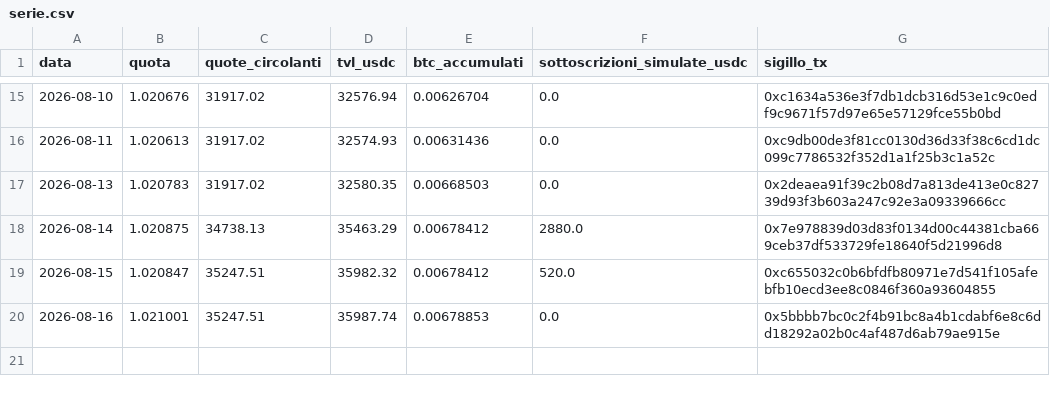
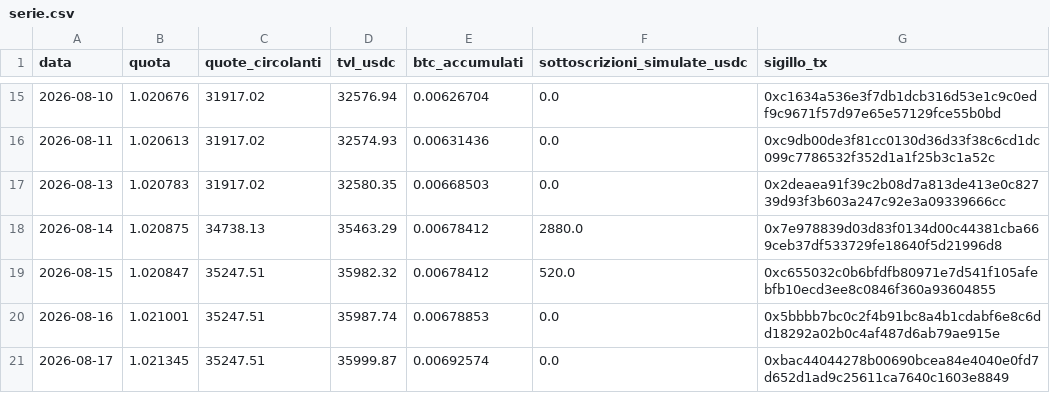
Before and after one commit to Alex00975/btc-accumulator-data, a CSV file: serie.csv, drawn as a sheet; only a part is shown, gaps mark what is left out; the diff names each change by its address in the sheet, - before the commit and + after, or states it on an @@ line.

```diff
--- a/serie.csv
+++ b/serie.csv
+row 21: 2026-08-17 | 1.021345 | 35247.51 | 35999.87 | 0.00692574 | 0.0 | 0xbac44044278b00690bcea84e4040e0fd7d652d1ad9c25611ca7640c1603e8849
```
Also changed, not shown: 2 other files.
